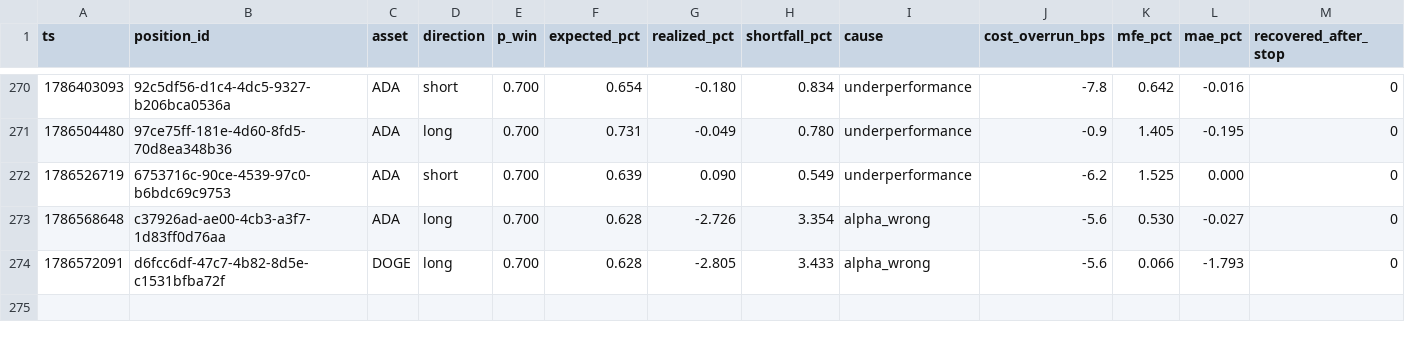
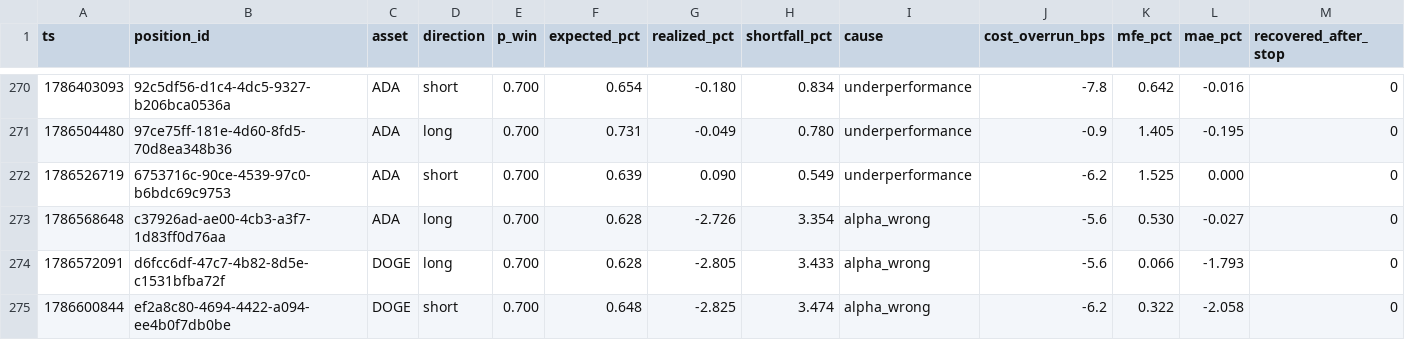
Before and after one commit to jrigoni35-gif/liquiditybot_ab, a CSV file: sessions/pc-live/postmortem_summary.csv, drawn as a sheet; only a part is shown, gaps mark what is left out; rows hold the shown columns only; the diff names each change by its address in the sheet, - before the commit and + after, or states it on an @@ line.

Commit message:
telemetry: sidecar backup @ aa494de4 (10364 rows, pc-live)

```diff
--- a/sessions/pc-live/postmortem_summary.csv
+++ b/sessions/pc-live/postmortem_summary.csv
+row 275: 1786600844 | ef2a8c80-4694-4422-a094-ee4b0f7db0be | DOGE | short | 0.700 | 0.648 | -2.825 | 3.474 | alpha_wrong | -6.2 | 0.322 | -2.058 | 0
```
Also changed, not shown: 6 other files.
